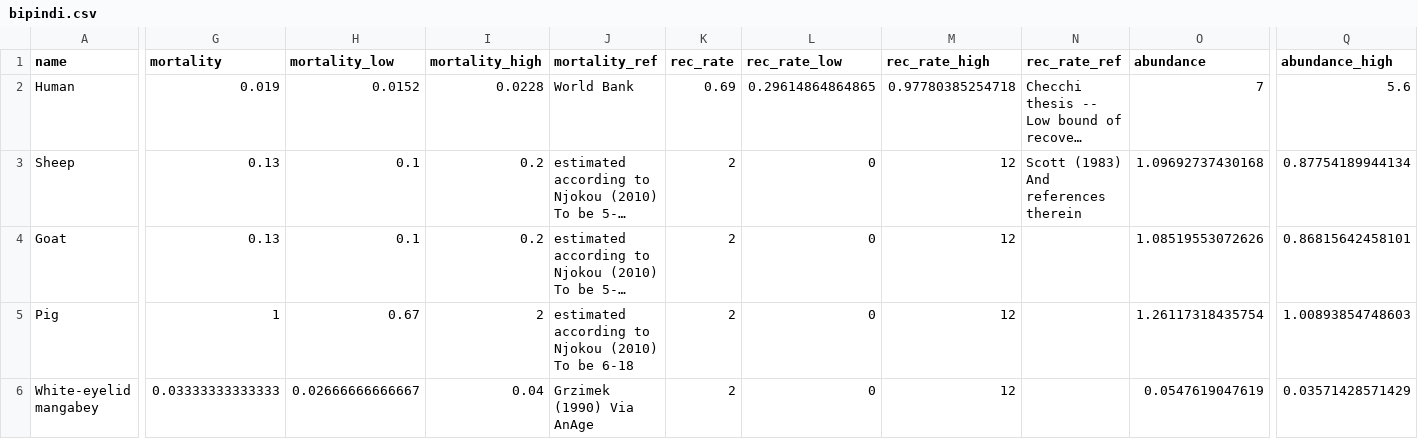
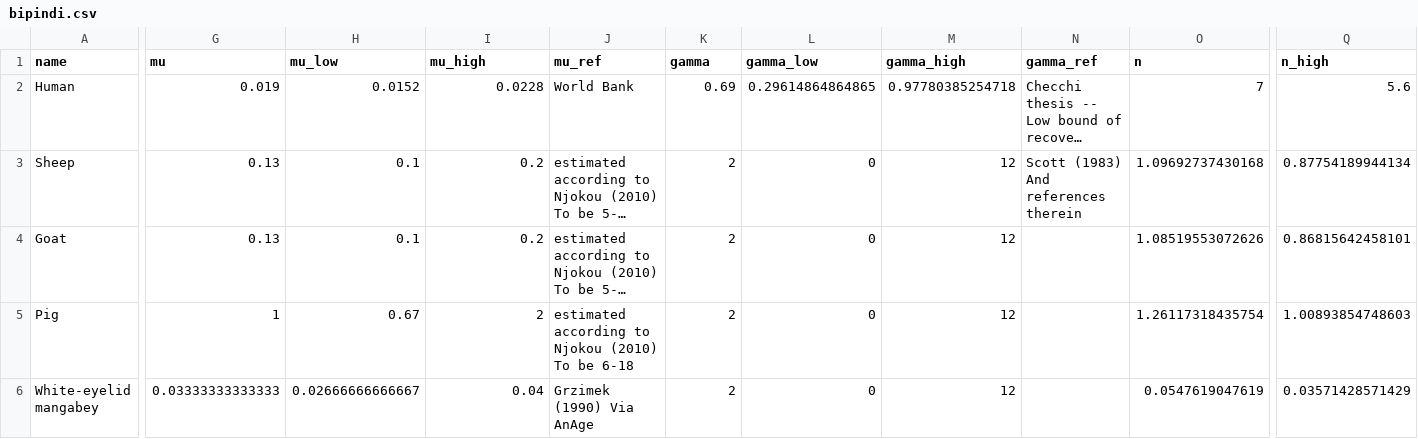
Before and after one commit to sbfnk/trypanosomiasis, a CSV file: data/bipindi.csv, drawn as a sheet; only a part is shown, gaps mark what is left out; long unchanged cells end in …; the diff covers the shown part only; the diff names each change by its address in the sheet, - before the commit and + after, or states it on an @@ line.

```diff
--- a/data/bipindi.csv
+++ b/data/bipindi.csv
-G1: mortality
+G1: mu
-H1: mortality_low
+H1: mu_low
-I1: mortality_high
+I1: mu_high
-J1: mortality_ref
+J1: mu_ref
-K1: rec_rate
+K1: gamma
-L1: rec_rate_low
+L1: gamma_low
-M1: rec_rate_high
+M1: gamma_high
-N1: rec_rate_ref
+N1: gamma_ref
-O1: abundance
+O1: n
-Q1: abundance_high
+Q1: n_high
```
Also changed, not shown: 20 edited cells elsewhere in this file, 2 other files.
